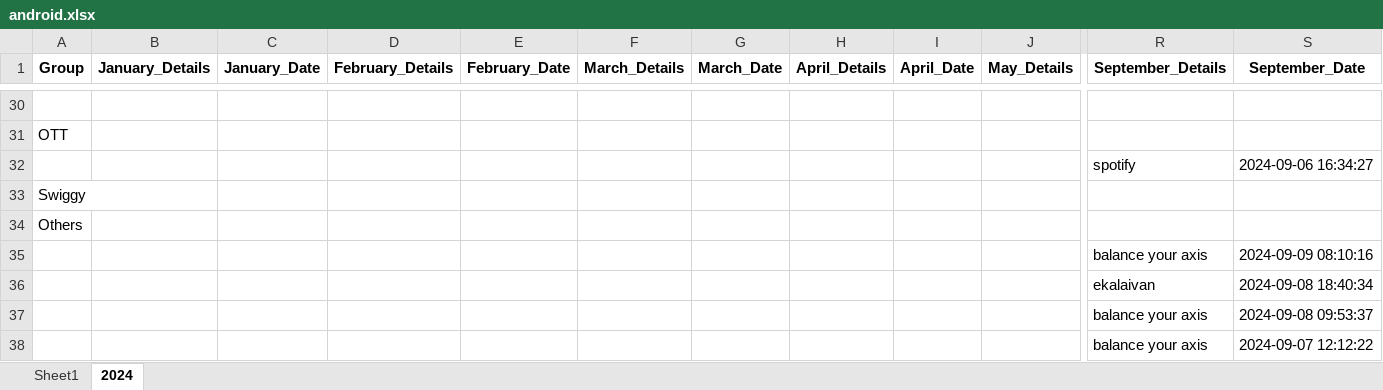
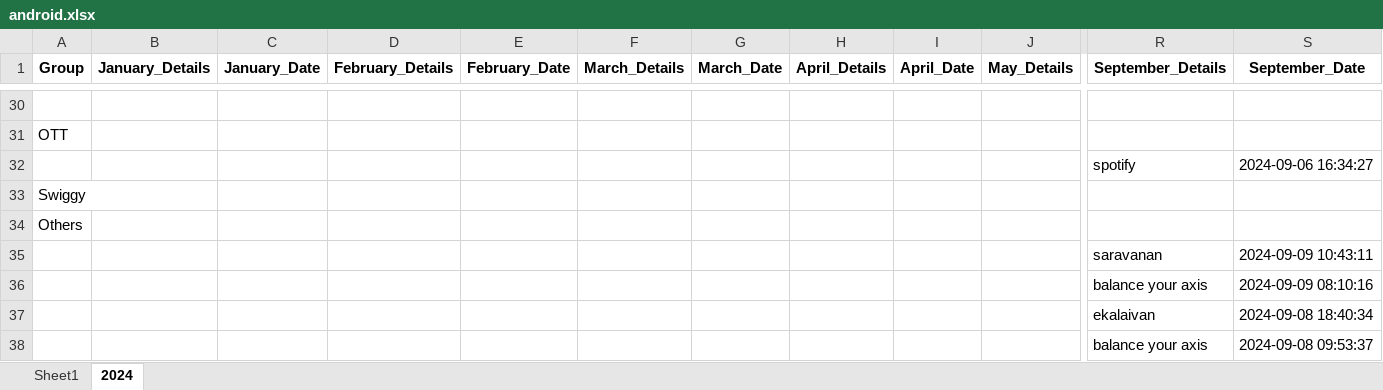
Before and after one commit to vinothvikas1987/LLM_Android, an Excel workbook: android.xlsx, sheet 2024, drawn as a sheet; only a part is shown, gaps mark what is left out; the shorter side is filled out with more unchanged rows; values as stored, in another font and other column widths than the file's, no borders; rows hold the shown columns only; the diff names each change by its address in the sheet, - before the commit and + after, or states it on an @@ line.

Commit message:
Update Excel file 2024-09-09 05:17:06.597330

```diff
--- a/android.xlsx (sheet 2024)
+++ b/android.xlsx (sheet 2024)
+row 35:  |  |  |  |  |  |  |  |  |  | saravanan | 2024-09-09 10:43:11
```
